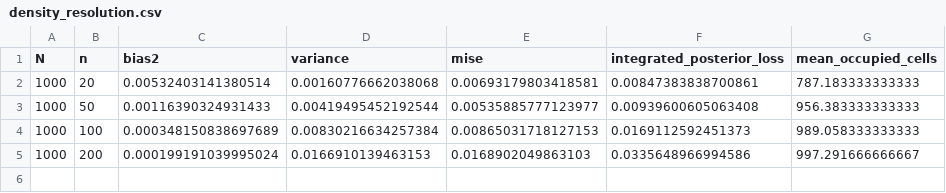
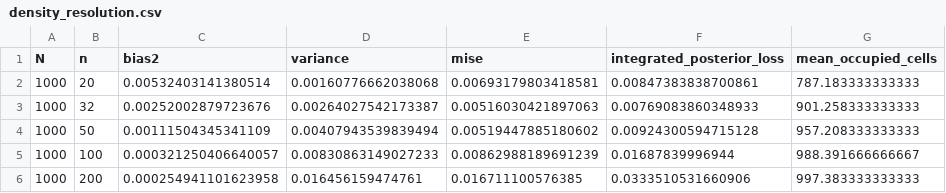
Before and after one commit to hiendn/multivariate-erlang-mixture-inference, a CSV file: results/density_resolution.csv, drawn as a sheet.

Commit message:
Use exact square-root density resolutions

```diff
--- a/results/density_resolution.csv
+++ b/results/density_resolution.csv
@@ -2,4 +2,5 @@
 1000,20,0.00532403141380514,0.00160776662038068,0.00693179803418581,0.00847383838700861,787.183333333333
-1000,50,0.00116390324931433,0.00419495452192544,0.00535885777123977,0.00939600605063408,956.383333333333
-1000,100,0.000348150838697689,0.00830216634257384,0.00865031718127153,0.0169112592451373,989.058333333333
-1000,200,0.000199191039995024,0.0166910139463153,0.0168902049863103,0.0335648966994586,997.291666666667
+1000,32,0.00252002879723676,0.00264027542173387,0.00516030421897063,0.00769083860348933,901.258333333333
+1000,50,0.00111504345341109,0.00407943539839494,0.00519447885180602,0.00924300594715128,957.208333333333
+1000,100,0.000321250406640057,0.00830863149027233,0.00862988189691239,0.01687839996944,988.391666666667
+1000,200,0.000254941101623958,0.016456159474761,0.016711100576385,0.0333510531660906,997.383333333333
```
Also changed, not shown: results/rate_summary.csv, 5 other files.
